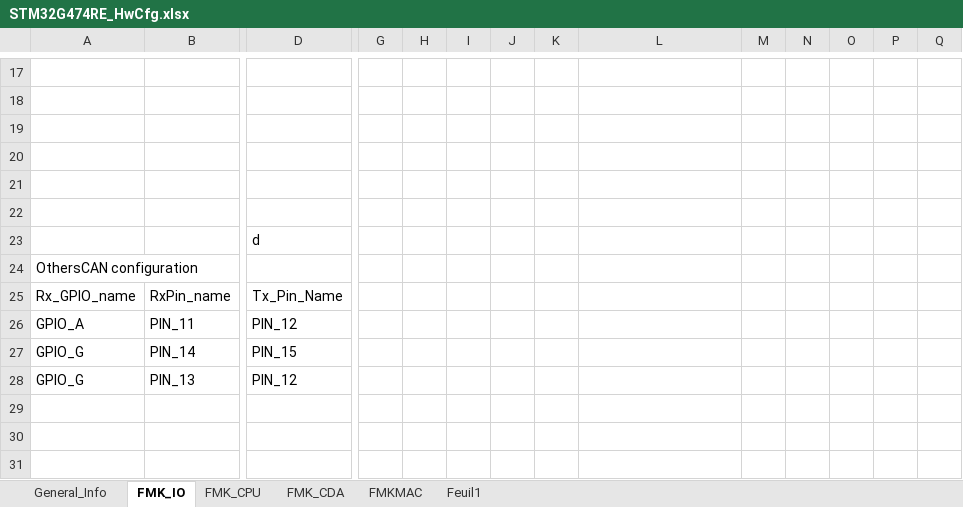
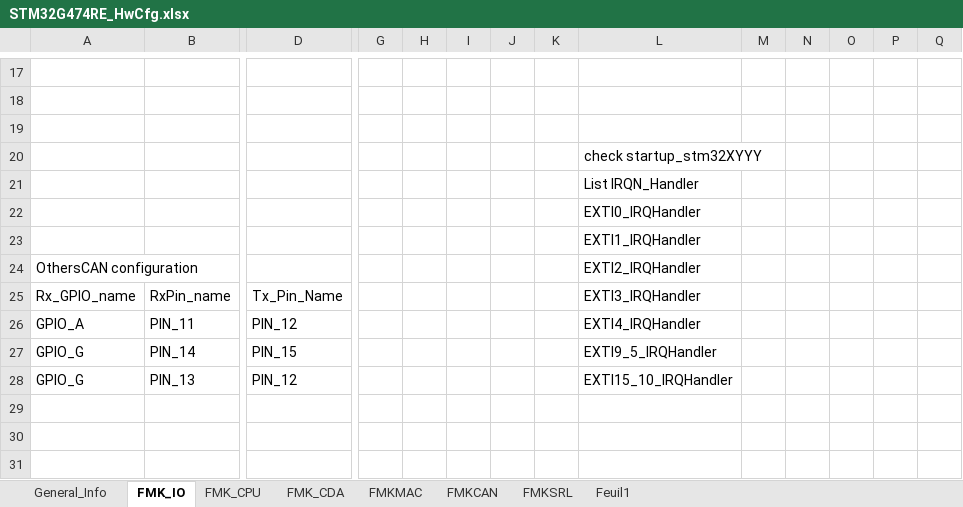
Before and after one commit to mbarbeau0545/PickersRobotPOC, an Excel workbook: Doc/ConfigPrj/ExcelCfg/STM32G474RE/STM32G474RE_HwCfg.xlsx, sheet FMK_IO, drawn as a sheet; only a part is shown, gaps mark what is left out; values as stored, in another font and other column widths than the file's, no borders; table styles not drawn; removed rows and columns are numbered as before the commit, all else as after; rows hold the shown columns only; the diff names each change by its address in the sheet, - before the commit and + after, or states it on an @@ line.

```diff
--- a/Doc/ConfigPrj/ExcelCfg/STM32G474RE/STM32G474RE_HwCfg.xlsx (sheet FMK_IO)
+++ b/Doc/ConfigPrj/ExcelCfg/STM32G474RE/STM32G474RE_HwCfg.xlsx (sheet FMK_IO)
+sheet tab: FMKCAN
+sheet tab: FMKSRL
-L20: (empty)
+L20: check startup_stm32XYYY
-L21: (empty)
+L21: List IRQN_Handler
-L22: (empty)
+L22: EXTI0_IRQHandler
-row 23:  |  | d
+row 23:  |  |  |  |  |  |  |  | EXTI1_IRQHandler
-L24: (empty)
+L24: EXTI2_IRQHandler
-L25: (empty)
+L25: EXTI3_IRQHandler
-L26: (empty)
+L26: EXTI4_IRQHandler
-L27: (empty)
+L27: EXTI9_5_IRQHandler
-L28: (empty)
+L28: EXTI15_10_IRQHandler
```
Also changed, not shown: sheet FMK_CPU, sheet FMKMAC, sheet FMK_CDA, sheet General_Info, 23 other files.
